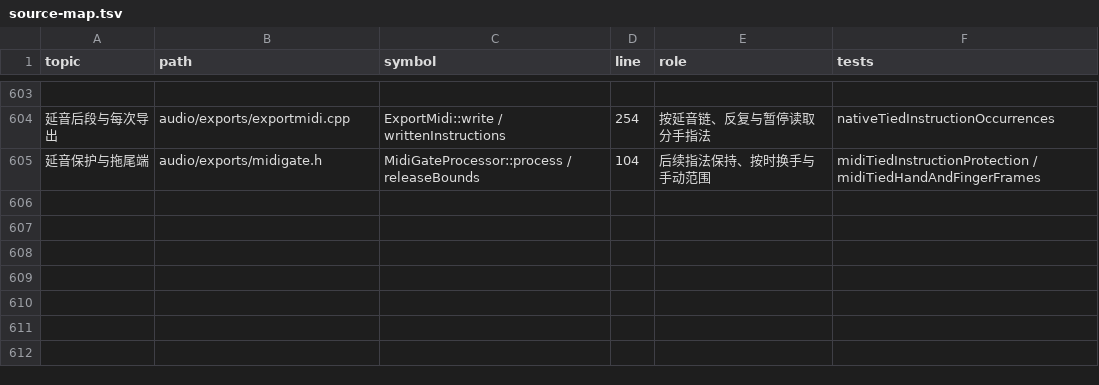
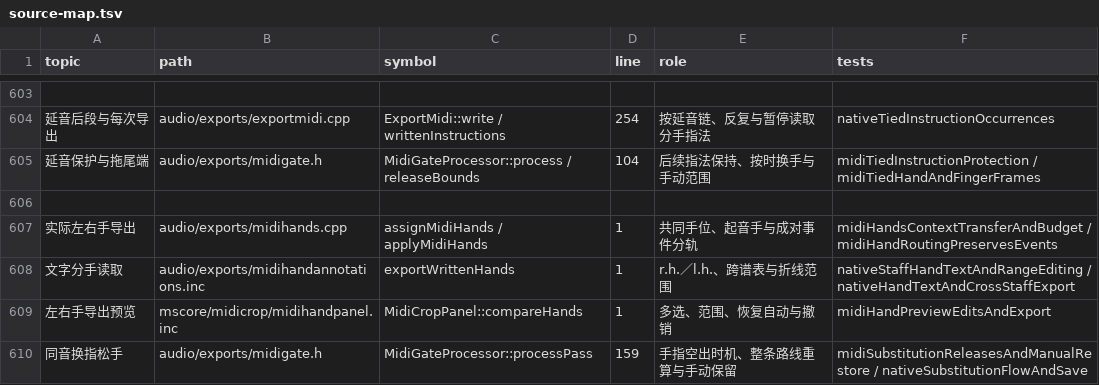
Before and after one commit to Freddd13/MuseScore, a TSV file: personal/docs/source-map.tsv, drawn as a sheet; only a part is shown, gaps mark what is left out; the diff names each change by its address in the sheet, - before the commit and + after, or states it on an @@ line.

```diff
--- a/personal/docs/source-map.tsv
+++ b/personal/docs/source-map.tsv
+row 606: (empty)
+row 607: 实际左右手导出 | audio/exports/midihands.cpp | assignMidiHands / applyMidiHands | 1 | 共同手位、起音手与成对事件分轨 | midiHandsContextTransferAndBudget / midiHandRoutingPreservesEvents
+row 608: 文字分手读取 | audio/exports/midihandannotations.inc | exportWrittenHands | 1 | r.h.／l.h.、跨谱表与折线范围 | nativeStaffHandTextAndRangeEditing / nativeHandTextAndCrossStaffExport
+row 609: 左右手导出预览 | mscore/midicrop/midihandpanel.inc | MidiCropPanel::compareHands | 1 | 多选、范围、恢复自动与撤销 | midiHandPreviewEditsAndExport
+row 610: 同音换指松手 | audio/exports/midigate.h | MidiGateProcessor::processPass | 159 | 手指空出时机、整条路线重算与手动保留 | midiSubstitutionReleasesAndManualRestore / nativeSubstitutionFlowAndSave
```
Also changed, not shown: 25 other files.
